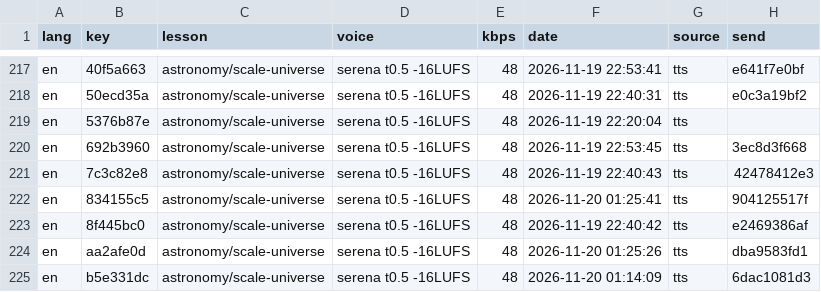
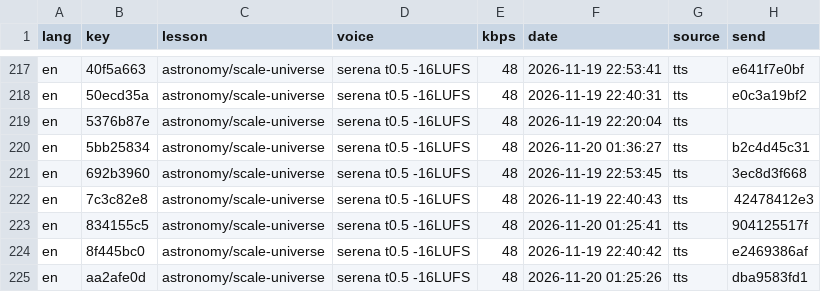
Before and after one commit to gladcolor/gc-audio-science, a TSV file: status/ledger.tsv, drawn as a sheet; only a part is shown, gaps mark what is left out; the shorter side is filled out with more unchanged rows; the diff names each change by its address in the sheet, - before the commit and + after, or states it on an @@ line.

Commit message:
astronomy/scale-universe: read-aloud (run) - finished (32/32 serena)

```diff
--- a/status/ledger.tsv
+++ b/status/ledger.tsv
+row 220: en | 5bb25834 | astronomy/scale-universe | serena t0.5 -16LUFS | 48 | 2026-11-20 01:36:27 | tts | b2c4d45c31
```
Also changed, not shown: 4 other files.
